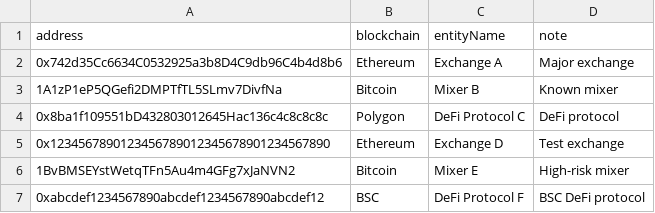
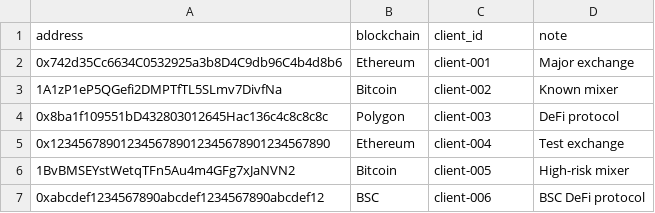
Before and after one commit to jasoncomer/compliance-screener-0731, a CSV file: sample_monitored_addresses.csv, drawn as a sheet.

Commit message:
feat: compliance client overview improvements
- Enhanced monitored addresses management
- Updated compliance filter panels
- Improved address filtering functionality
- Added bulk upload capabilities for monitored addresses
- Updated compliance dashboard components

```diff
--- a/sample_monitored_addresses.csv
+++ b/sample_monitored_addresses.csv
@@ -1,7 +1,7 @@
-address,blockchain,entityName,note
-0x742d35Cc6634C0532925a3b8D4C9db96C4b4d8b6,Ethereum,Exchange A,Major exchange
-1A1zP1eP5QGefi2DMPTfTL5SLmv7DivfNa,Bitcoin,Mixer B,Known mixer
-0x8ba1f109551bD432803012645Hac136c4c8c8c8c,Polygon,DeFi Protocol C,DeFi protocol
-0x1234567890123456789012345678901234567890,Ethereum,Exchange D,Test exchange
-1BvBMSEYstWetqTFn5Au4m4GFg7xJaNVN2,Bitcoin,Mixer E,High-risk mixer
-0xabcdef1234567890abcdef1234567890abcdef12,BSC,DeFi Protocol F,BSC DeFi protocol
+address,blockchain,client_id,note
+0x742d35Cc6634C0532925a3b8D4C9db96C4b4d8b6,Ethereum,client-001,Major exchange
+1A1zP1eP5QGefi2DMPTfTL5SLmv7DivfNa,Bitcoin,client-002,Known mixer
+0x8ba1f109551bD432803012645Hac136c4c8c8c8c,Polygon,client-003,DeFi protocol
+0x1234567890123456789012345678901234567890,Ethereum,client-004,Test exchange
+1BvBMSEYstWetqTFn5Au4m4GFg7xJaNVN2,Bitcoin,client-005,High-risk mixer
+0xabcdef1234567890abcdef1234567890abcdef12,BSC,client-006,BSC DeFi protocol
```
Also changed, not shown: 6 other files.
